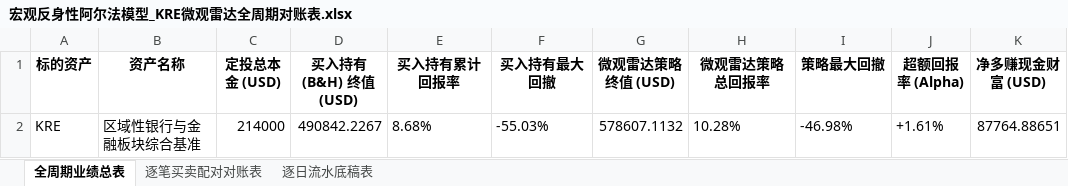
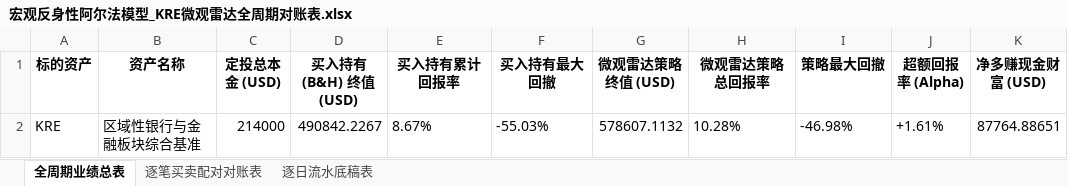
Before and after one commit to JiananZhao/html, an Excel workbook: 宏观反身性阿尔法模型_KRE微观雷达全周期对账表.xlsx, sheet 全周期业绩总表, drawn as a sheet; only a part is shown; values as stored, in another font and other column widths than the file's, no borders; the diff names each change by its address in the sheet, - before the commit and + after, or states it on an @@ line.

```diff
--- a/宏观反身性阿尔法模型_KRE微观雷达全周期对账表.xlsx (sheet 全周期业绩总表)
+++ b/宏观反身性阿尔法模型_KRE微观雷达全周期对账表.xlsx (sheet 全周期业绩总表)
-E2 (买入持有累计回报率): 8.68%
+E2 (买入持有累计回报率): 8.67%
```
Also changed, not shown: sheet 逐日流水底稿表, 宏观反身性阿尔法模型_IGV微观雷达全周期对账表.xlsx, 宏观反身性阿尔法模型_NOW微观雷达全周期对账表.xlsx, 42 other files.
